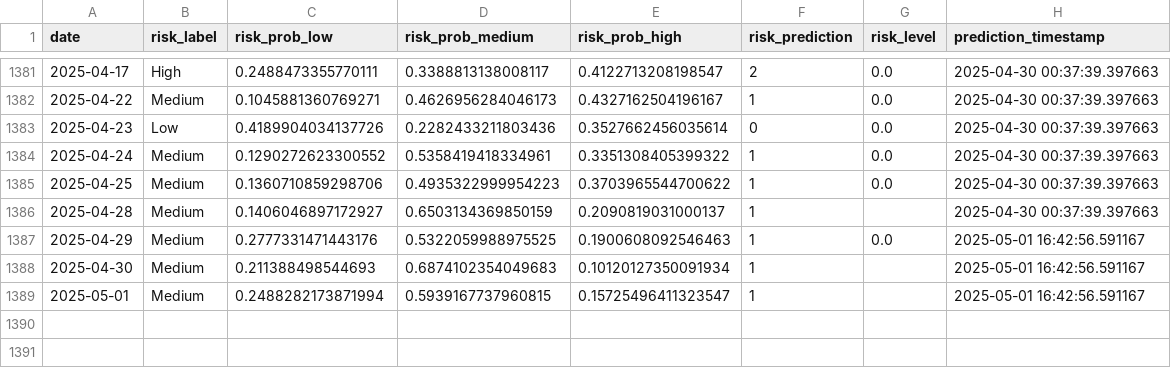
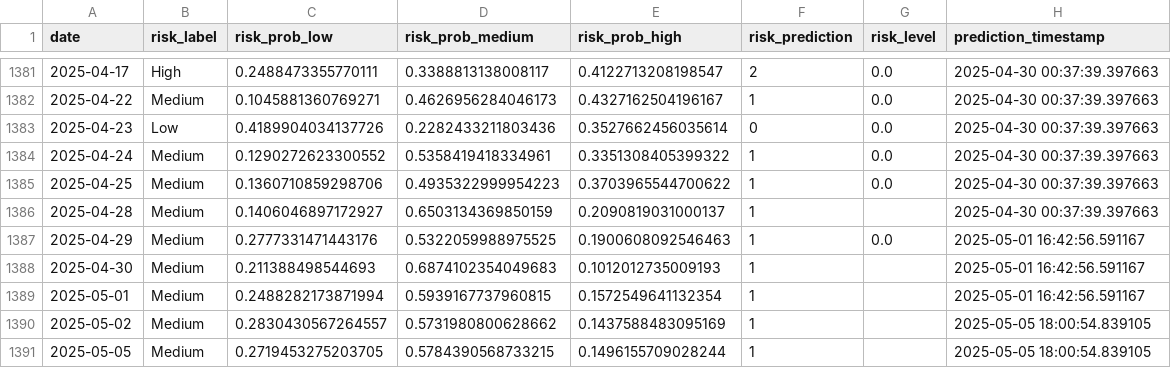
Before and after one commit to YouhuiPang/FX-Risk-Forecasting-System, a CSV file: data/all_predictions_usd_cny.csv, drawn as a sheet; only a part is shown, gaps mark what is left out.

```diff
--- a/data/all_predictions_usd_cny.csv
+++ b/data/all_predictions_usd_cny.csv
@@ -1387,3 +1387,5 @@ date,risk_label,risk_prob_low,risk_prob_medium,risk_prob_high,risk_prediction,ri
 2025-04-29,Medium,0.2777331471443176,0.5322059988975525,0.1900608092546463,1,0.0,2025-05-01 16:42:56.591167
-2025-04-30,Medium,0.211388498544693,0.6874102354049683,0.10120127350091934,1,,2025-05-01 16:42:56.591167
-2025-05-01,Medium,0.2488282173871994,0.5939167737960815,0.15725496411323547,1,,2025-05-01 16:42:56.591167
+2025-04-30,Medium,0.211388498544693,0.6874102354049683,0.1012012735009193,1,,2025-05-01 16:42:56.591167
+2025-05-01,Medium,0.2488282173871994,0.5939167737960815,0.1572549641132354,1,,2025-05-01 16:42:56.591167
+2025-05-02,Medium,0.2830430567264557,0.5731980800628662,0.1437588483095169,1,,2025-05-05 18:00:54.839105
+2025-05-05,Medium,0.2719453275203705,0.5784390568733215,0.1496155709028244,1,,2025-05-05 18:00:54.839105
```
Also changed, not shown: data/features_usd_cny.csv, data/macro.csv, 4 other files.
